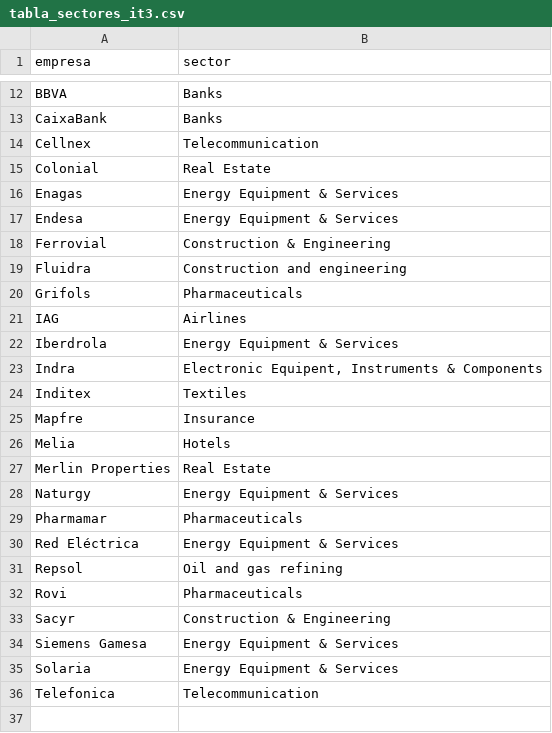
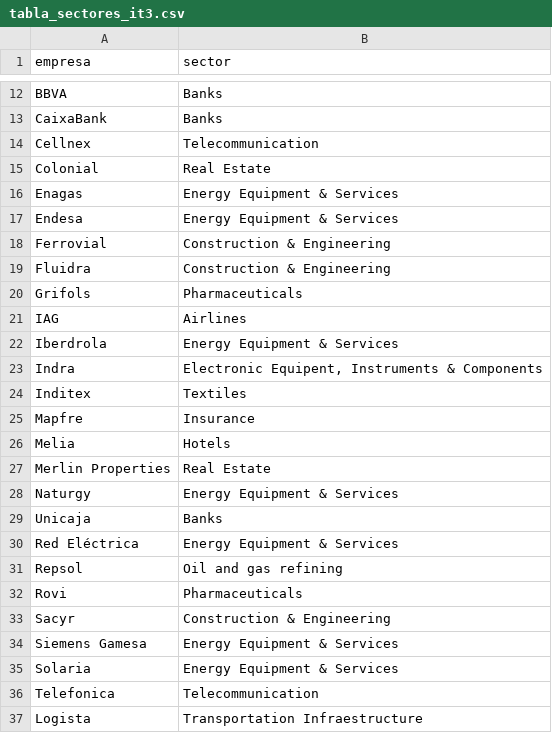
Before and after one commit to ranking-esg-nlp/aplicacion-dash, a CSV file: src/tabla_sectores_it3.csv, drawn as a sheet; only a part is shown, gaps mark what is left out.

```diff
--- a/src/tabla_sectores_it3.csv
+++ b/src/tabla_sectores_it3.csv
@@ -18,3 +18,3 @@ Endesa;Energy Equipment & Services
 Ferrovial;Construction & Engineering
-Fluidra;Construction and engineering
+Fluidra;Construction & Engineering
 Grifols;Pharmaceuticals
@@ -28,3 +28,3 @@ Merlin Properties;Real Estate
 Naturgy;Energy Equipment & Services
-Pharmamar;Pharmaceuticals
+Unicaja;Banks
 Red Eléctrica;Energy Equipment & Services
@@ -36 +36,2 @@ Solaria;Energy Equipment & Services
 Telefonica;Telecommunication
+Logista;Transportation Infraestructure
```
Also changed, not shown: src/tabla_pesos_tema.csv, 1 other file.
